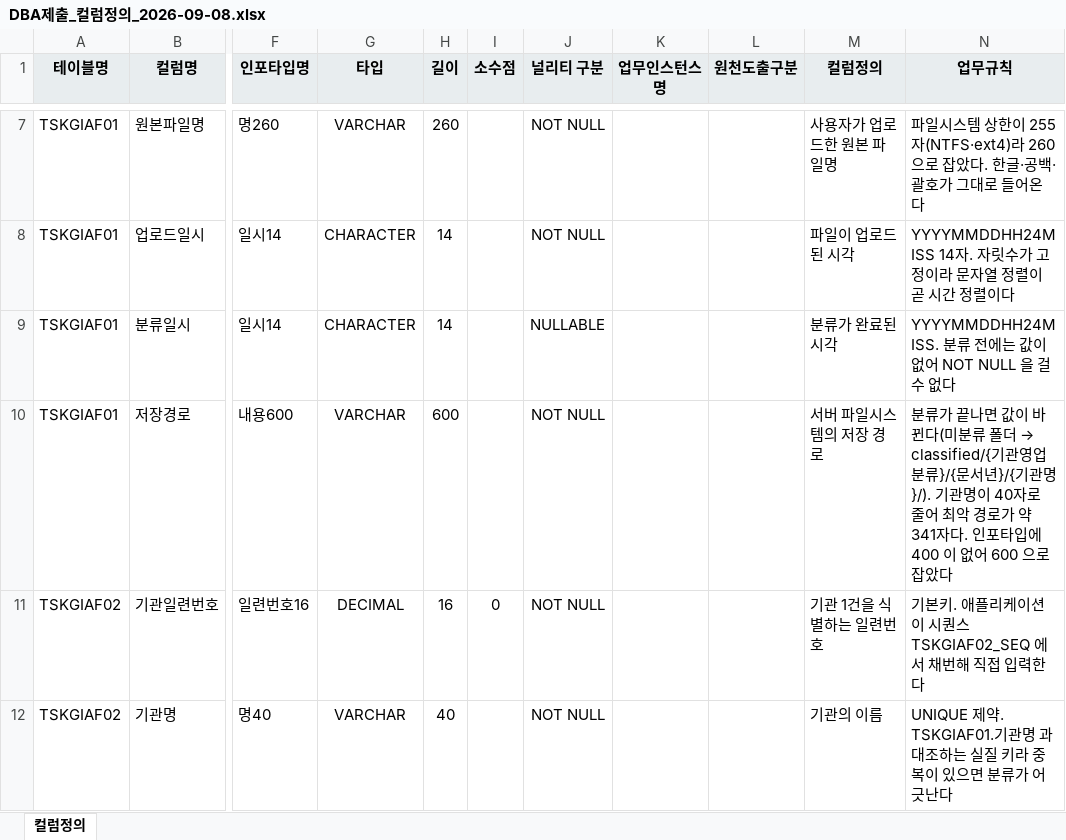
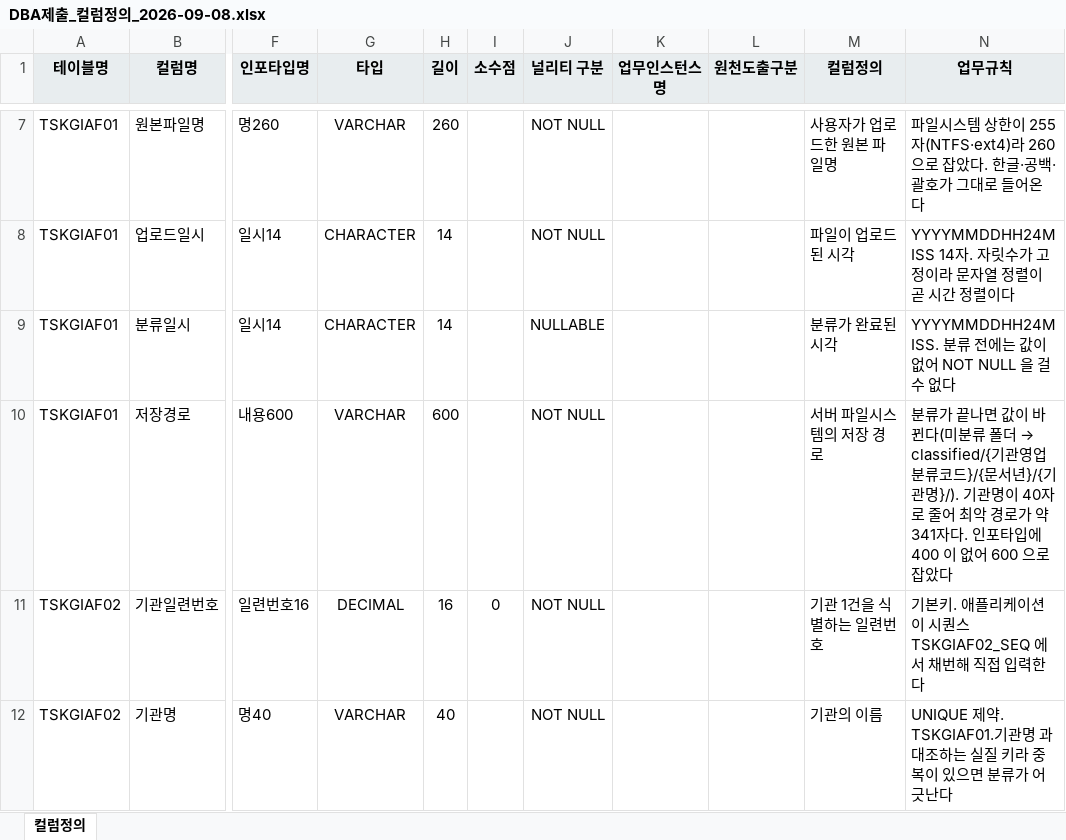
Before and after one commit to ukiKwon/GGReportAgent, an Excel workbook: uploader/docs/DBA제출_컬럼정의_2026-09-08.xlsx, sheet 컬럼정의, drawn as a sheet; only a part is shown, gaps mark what is left out; values as stored, in another font and other column widths than the file's, no borders; the diff covers the shown part only; the diff names each change by its address in the sheet, - before the commit and + after, or states it on an @@ line.

```diff
--- a/uploader/docs/DBA제출_컬럼정의_2026-09-08.xlsx (sheet 컬럼정의)
+++ b/uploader/docs/DBA제출_컬럼정의_2026-09-08.xlsx (sheet 컬럼정의)
-N10 (업무규칙): …영업분류}/{문서년…
+N10 (업무규칙): …영업분류코드}/{문서년…
```
Also changed, not shown: 7 edited cells elsewhere in this sheet, 10 other files.
